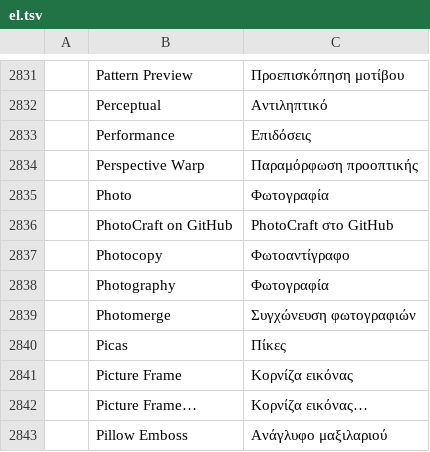
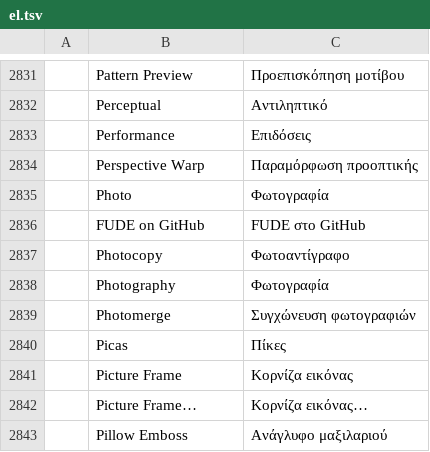
Before and after one commit to Se1fKnowledge/FUDE, a TSV file: photocraft/crates/ui-egui/src/i18n/el.tsv, drawn as a sheet; only a part is shown, gaps mark what is left out.

```diff
--- a/photocraft/crates/ui-egui/src/i18n/el.tsv
+++ b/photocraft/crates/ui-egui/src/i18n/el.tsv
@@ -2835,3 +2835,3 @@
 	Photo	Φωτογραφία
-	PhotoCraft on GitHub	PhotoCraft στο GitHub
+	FUDE on GitHub	FUDE στο GitHub
 	Photocopy	Φωτοαντίγραφο
```
Also changed, not shown: photocraft/crates/ui-egui/src/i18n/cs.tsv, photocraft/crates/ui-egui/src/i18n/de.tsv, 45 other files.
